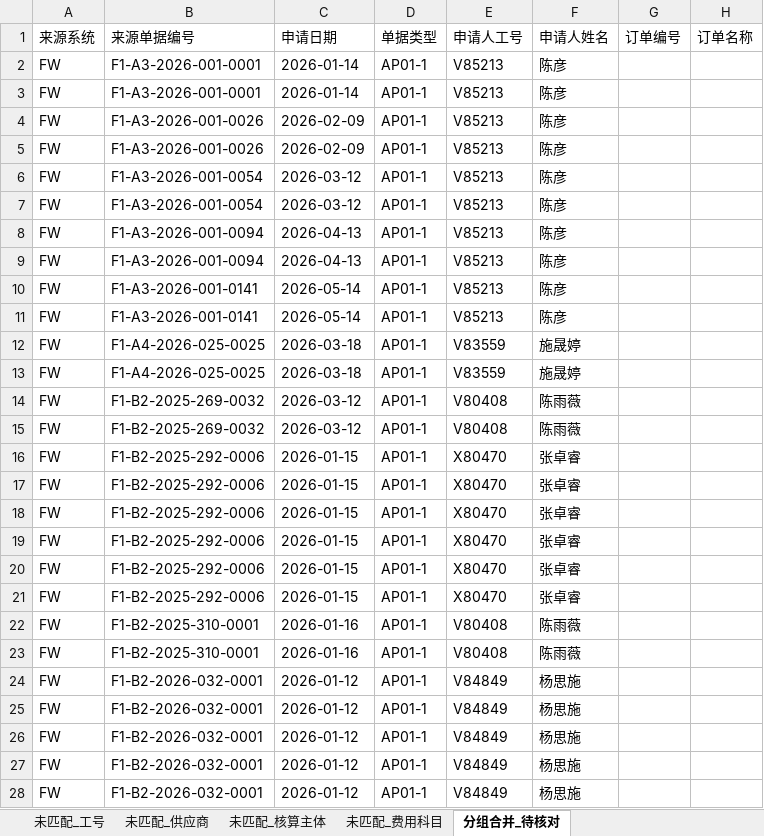
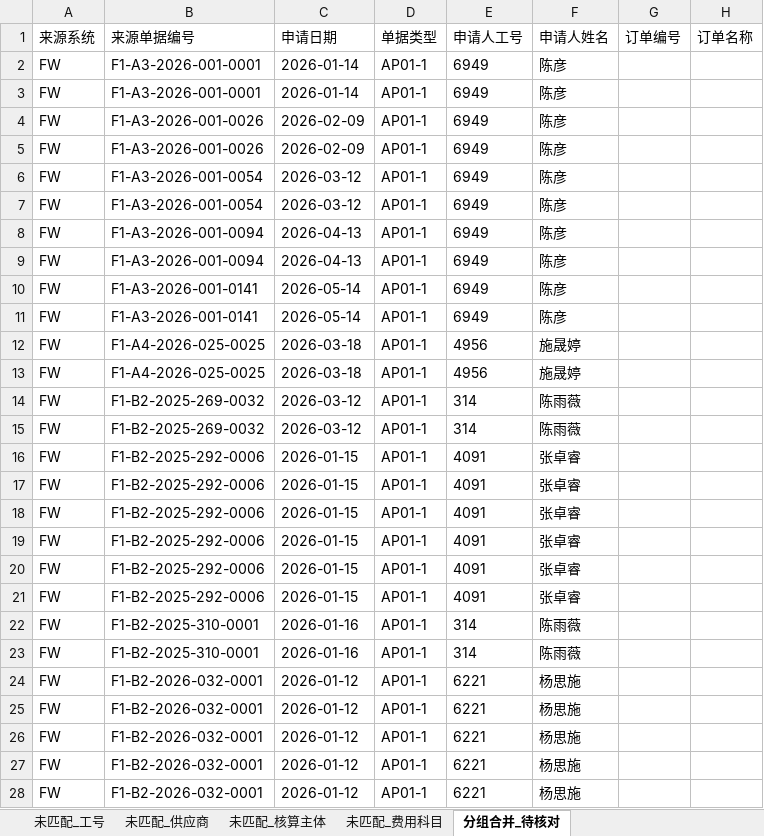
Before and after one commit to AlinaXiong/hero-digital-etl, an Excel workbook: output/ap_opening_payment/未匹配清单_应付期初_20260614.xlsx, sheet 分组合并_待核对, drawn as a sheet; only a part is shown; values as stored, in another font and other column widths than the file's, no borders; the diff covers the shown part only; the diff names each change by its address in the sheet, - before the commit and + after, or states it on an @@ line.

```diff
--- a/output/ap_opening_payment/未匹配清单_应付期初_20260614.xlsx (sheet 分组合并_待核对)
+++ b/output/ap_opening_payment/未匹配清单_应付期初_20260614.xlsx (sheet 分组合并_待核对)
-E2:E11 (申请人工号): V85213
+E2:E11 (申请人工号): 6949
-E12:E13 (申请人工号): V83559
+E12:E13 (申请人工号): 4956
-E14:E15 (申请人工号): V80408
+E14:E15 (申请人工号): 314
-E16:E21 (申请人工号): X80470
+E16:E21 (申请人工号): 4091
-E22:E23 (申请人工号): V80408
+E22:E23 (申请人工号): 314
-E24:E28 (申请人工号): V84849
+E24:E28 (申请人工号): 6221
```
Also changed, not shown: 25 edited cells elsewhere in this sheet, sheet 未匹配_工号, output/ap_opening_payment/英雄期初对公付款单导入_应付期初_20260614.xlsx, 2 other files.
